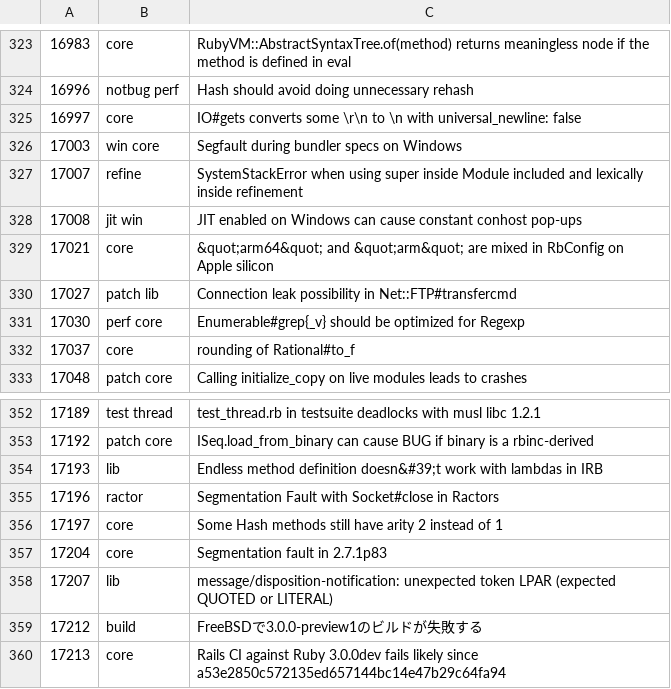
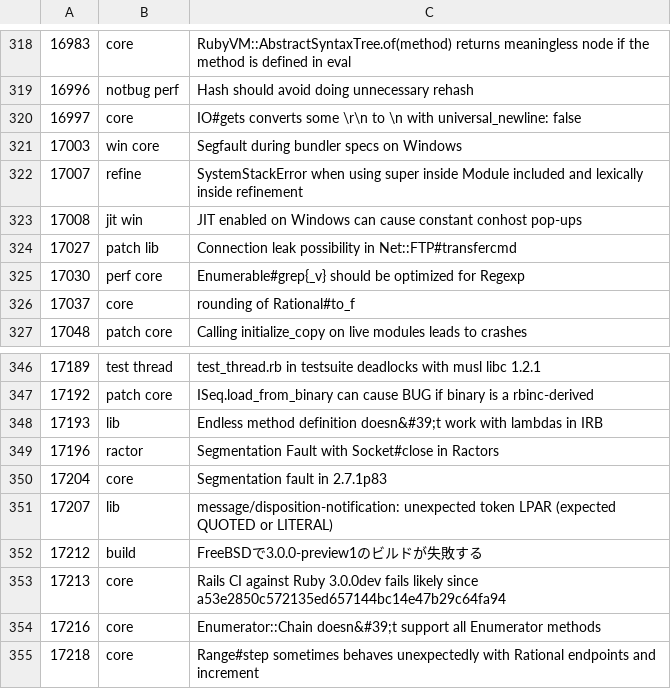
Before and after one commit to jeremyevans/tagged-ruby-bugs, a CSV file: ruby-bugs.csv, drawn as a sheet; only a part is shown, gaps mark what is left out; the shorter side is filled out with more unchanged rows; the diff covers the shown part only.

```diff
--- a/ruby-bugs.csv
+++ b/ruby-bugs.csv
@@ -328,3 +323,2 @@
 17008,jit win,JIT enabled on Windows can cause constant conhost pop-ups
-17021,core,&quot;arm64&quot; and &quot;arm&quot; are mixed in RbConfig on Apple silicon
 17027,patch lib,Connection leak possibility in Net::FTP#transfercmd
@@ -355,3 +349,2 @@
 17196,ractor,Segmentation Fault with Socket#close in Ractors
-17197,core,Some Hash methods still have arity 2 instead of 1
 17204,core,Segmentation fault in 2.7.1p83
```
Also changed, not shown: 3 added rows and 8 removed rows elsewhere in this file.
